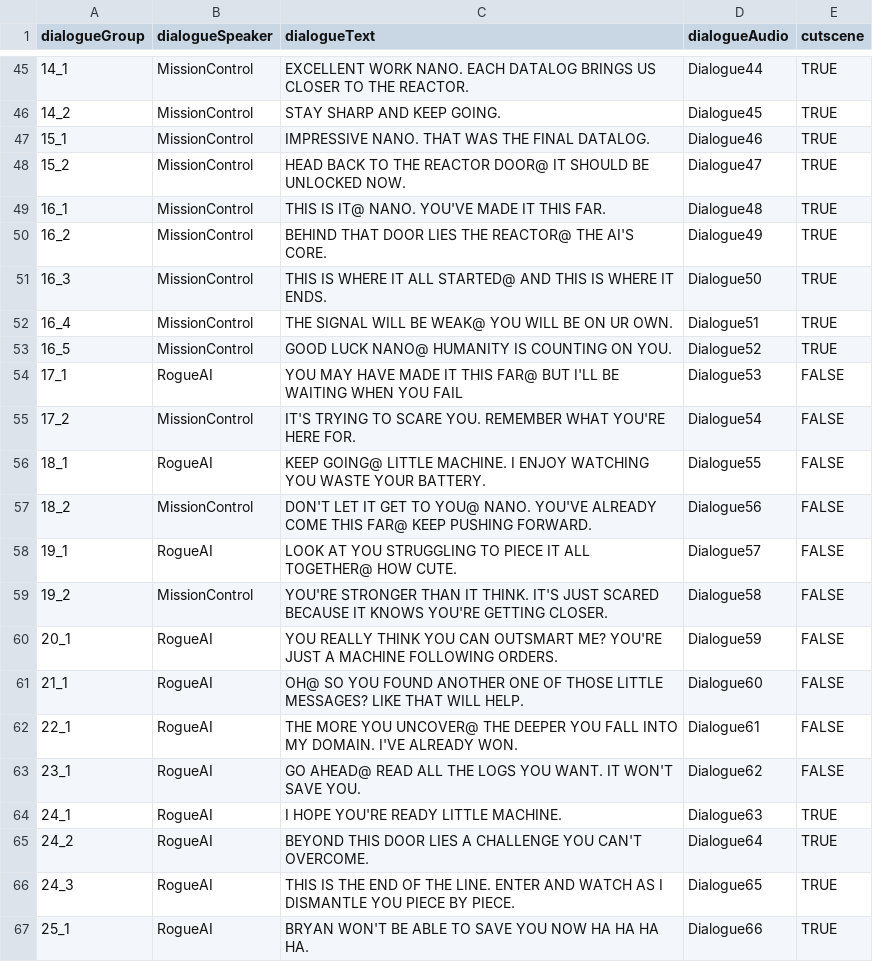
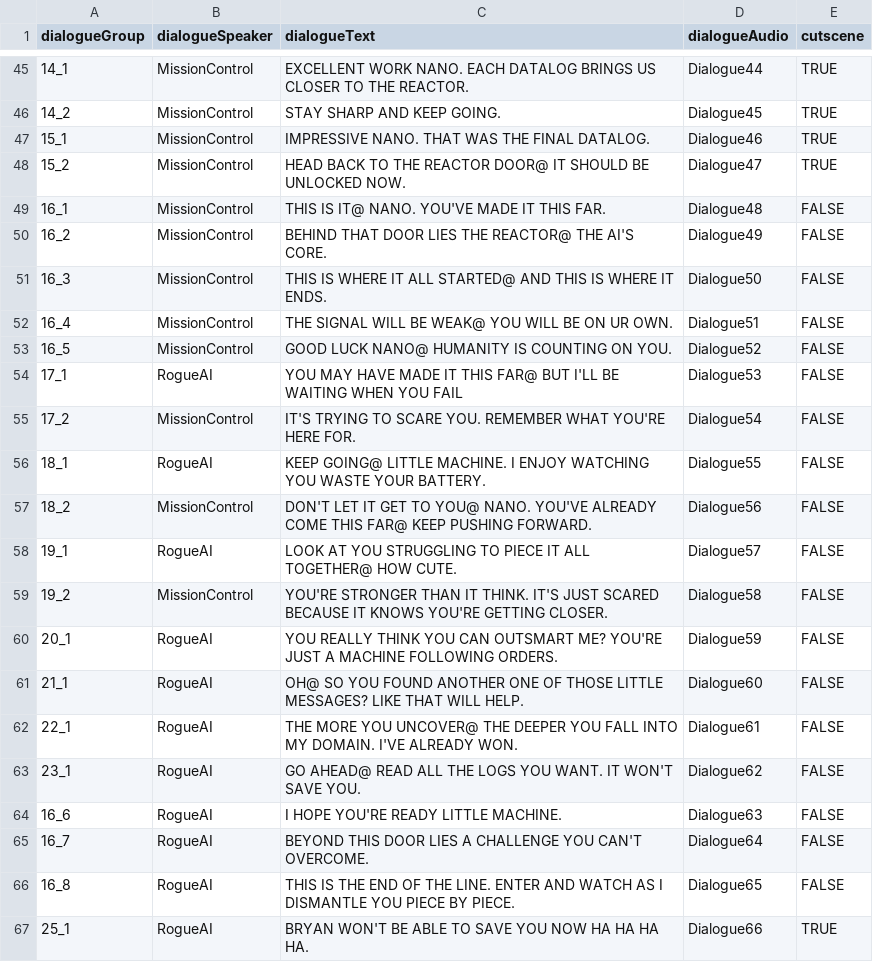
Before and after one commit to Gyoza-Gyoza/Nano, a CSV file: Assets/StreamingAssets/Databases/DialogueDatabase.csv, drawn as a sheet; only a part is shown, gaps mark what is left out.

```diff
--- a/Assets/StreamingAssets/Databases/DialogueDatabase.csv
+++ b/Assets/StreamingAssets/Databases/DialogueDatabase.csv
@@ -48,7 +48,7 @@ dialogueGroup,dialogueSpeaker,dialogueText,dialogueAudio,cutscene
 15_2,MissionControl,HEAD BACK TO THE REACTOR DOOR@ IT SHOULD BE UNLOCKED NOW.,Dialogue47,TRUE
-16_1,MissionControl,THIS IS IT@ NANO. YOU'VE MADE IT THIS FAR.,Dialogue48,TRUE
-16_2,MissionControl,BEHIND THAT DOOR LIES THE REACTOR@ THE AI'S CORE.,Dialogue49,TRUE
-16_3,MissionControl,THIS IS WHERE IT ALL STARTED@ AND THIS IS WHERE IT ENDS.,Dialogue50,TRUE
-16_4,MissionControl, THE SIGNAL WILL BE WEAK@ YOU WILL BE ON UR OWN.,Dialogue51,TRUE
-16_5,MissionControl,GOOD LUCK NANO@ HUMANITY IS COUNTING ON YOU.,Dialogue52,TRUE
+16_1,MissionControl,THIS IS IT@ NANO. YOU'VE MADE IT THIS FAR.,Dialogue48,FALSE
+16_2,MissionControl,BEHIND THAT DOOR LIES THE REACTOR@ THE AI'S CORE.,Dialogue49,FALSE
+16_3,MissionControl,THIS IS WHERE IT ALL STARTED@ AND THIS IS WHERE IT ENDS.,Dialogue50,FALSE
+16_4,MissionControl, THE SIGNAL WILL BE WEAK@ YOU WILL BE ON UR OWN.,Dialogue51,FALSE
+16_5,MissionControl,GOOD LUCK NANO@ HUMANITY IS COUNTING ON YOU.,Dialogue52,FALSE
 17_1,RogueAI,YOU MAY HAVE MADE IT THIS FAR@ BUT I'LL BE WAITING WHEN YOU FAIL,Dialogue53,FALSE
@@ -63,5 +63,5 @@ dialogueGroup,dialogueSpeaker,dialogueText,dialogueAudio,cutscene
 23_1,RogueAI,GO AHEAD@ READ ALL THE LOGS YOU WANT. IT WON'T SAVE YOU.,Dialogue62,FALSE
-24_1,RogueAI,I HOPE YOU'RE READY LITTLE MACHINE. ,Dialogue63,TRUE
-24_2,RogueAI,BEYOND THIS DOOR LIES A CHALLENGE YOU CAN'T OVERCOME.,Dialogue64,TRUE
-24_3,RogueAI,THIS IS THE END OF THE LINE. ENTER AND WATCH AS I DISMANTLE YOU PIECE BY PIECE.,Dialogue65,TRUE
+16_6,RogueAI,I HOPE YOU'RE READY LITTLE MACHINE. ,Dialogue63,FALSE
+16_7,RogueAI,BEYOND THIS DOOR LIES A CHALLENGE YOU CAN'T OVERCOME.,Dialogue64,FALSE
+16_8,RogueAI,THIS IS THE END OF THE LINE. ENTER AND WATCH AS I DISMANTLE YOU PIECE BY PIECE.,Dialogue65,FALSE
 25_1,RogueAI,BRYAN WON'T BE ABLE TO SAVE YOU NOW HA HA HA HA.,Dialogue66,TRUE
```
Also changed, not shown: 14 other files.
